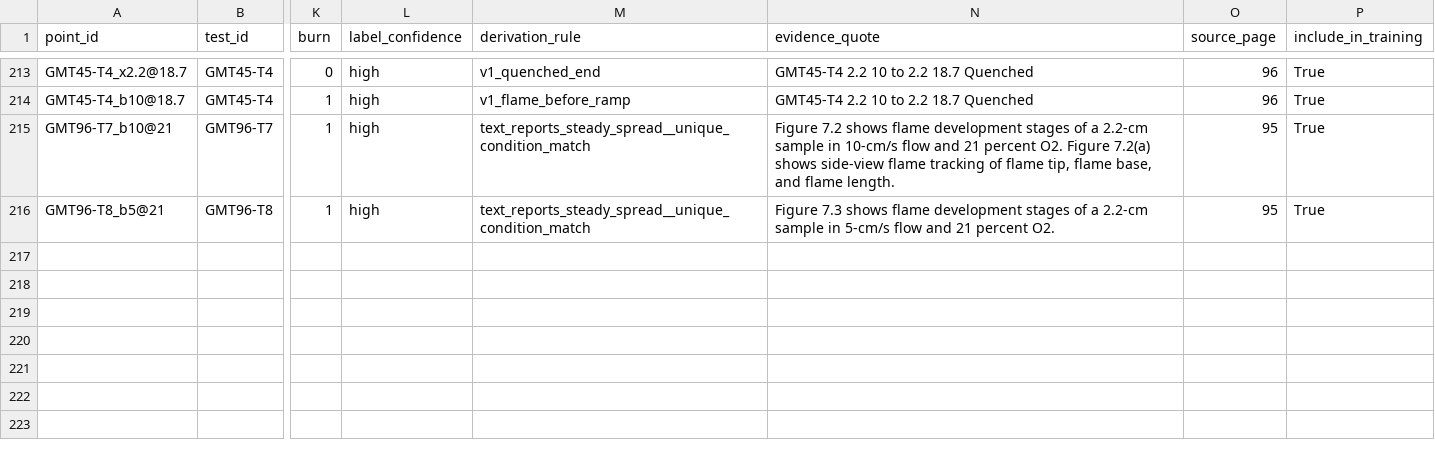
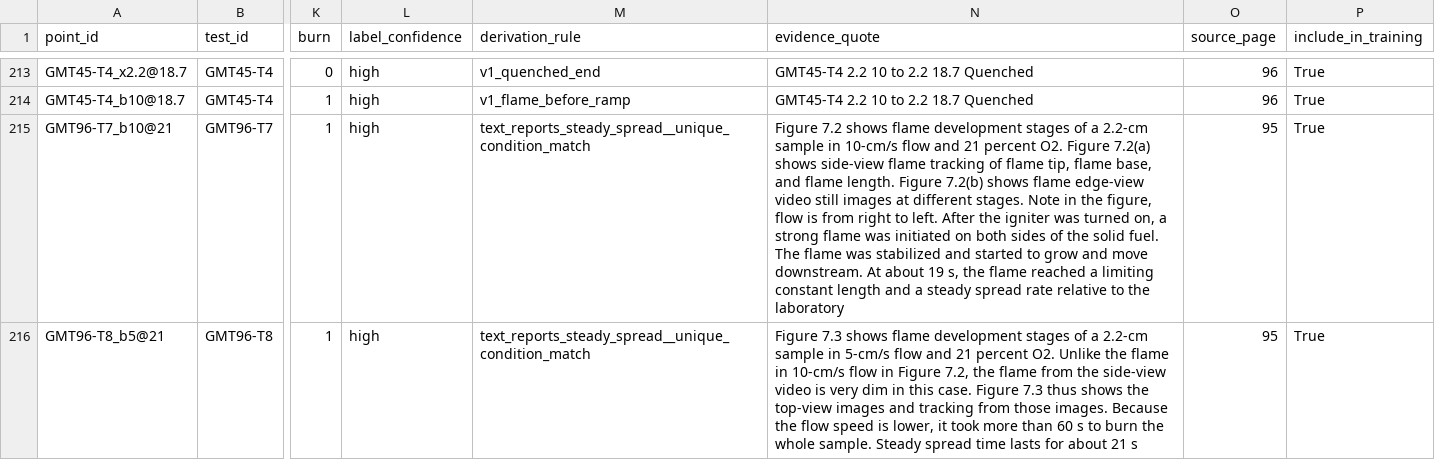
Before and after one commit to badr5556/FlameMargin, a CSV file: data/processed/flame_points_v2.csv, drawn as a sheet; only a part is shown, gaps mark what is left out; the diff names each change by its address in the sheet, - before the commit and + after, or states it on an @@ line.

Commit message:
Final review: 20% point re-check and full steady-spread quotes
- recheck_points.py re-checks a seeded 20% of the labelled points (43)
  against the source text, independently of the derivation code: quote,
  O2 and flow all pass for 43/43 (docs/data/points_recheck_v2.md).
- GMT96-T7 / GMT96-T8 now quote p. 95 from the condition sentence through
  the steady-spread words ("... a steady spread rate relative to the
  laboratory", "Steady spread time lasts for about 21 s").
- Model retrained on the updated points file: every metric is unchanged,
  only the input hash differs.

```diff
--- a/data/processed/flame_points_v2.csv
+++ b/data/processed/flame_points_v2.csv
-N215 (evidence_quote): …flame length.
+N215 (evidence_quote): …flame length. Figure 7.2(b) shows flame edge-view video still images at different stages. Note in the figure, flow is from right to left. After the igniter was turned on, a strong flame was initiated on both sides of the solid fuel. The flame was stabilized and started to grow and move downstream. At about 19 s, the flame reached a limiting constant length and a steady spread rate relative to the laboratory
-N216 (evidence_quote): …percent O2.
+N216 (evidence_quote): …percent O2. Unlike the flame in 10-cm/s flow in Figure 7.2, the flame from the side-view video is very dim in this case. Figure 7.3 thus shows the top-view images and tracking from those images. Because the flow speed is lower, it took more than 60 s to burn the whole sample. Steady spread time lasts for about 21 s
```
Also changed, not shown: 7 other files.
